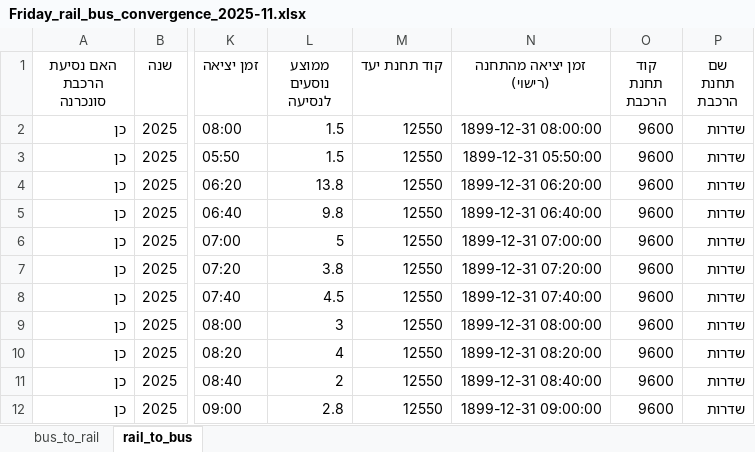
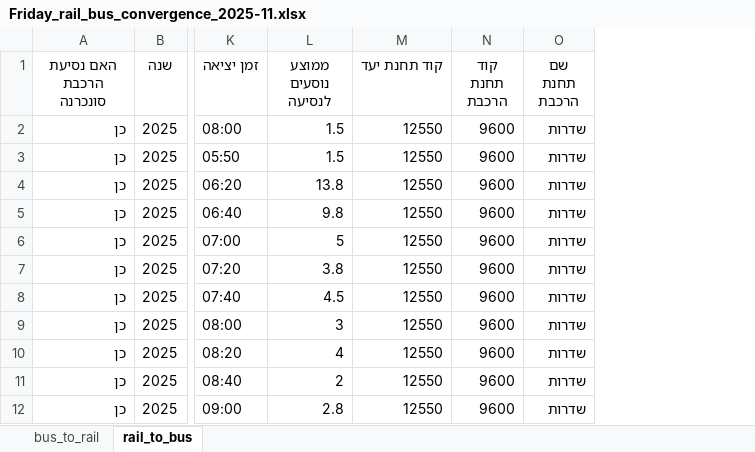
Before and after one commit to AlexILKpmg/Shiluvim-Web, an Excel workbook: tables/Friday_rail_bus_convergence_2025-11.xlsx, sheet rail_to_bus, drawn as a sheet; only a part is shown, gaps mark what is left out; values as stored, in another font and other column widths than the file's, no borders; the diff names each change by its address in the sheet, - before the commit and + after, or states it on an @@ line.

```diff
--- a/tables/Friday_rail_bus_convergence_2025-11.xlsx (sheet rail_to_bus)
+++ b/tables/Friday_rail_bus_convergence_2025-11.xlsx (sheet rail_to_bus)
-column N (זמן יציאה מהתחנה (רישוי)), rows 2-12: 1899-12-31 08:00:00 | 1899-12-31 05:50:00 | 1899-12-31 06:20:00 | 1899-12-31 06:40:00 | 1899-12-31 07:00:00 | 1899-12-31 07:20:00 | 1899-12-31 07:40:00 | 1899-12-31 08:00:00 | 1899-12-31 08:20:00 | 1899-12-31 08:40:00 | 1899-12-31 09:00:00
```
Also changed, not shown: sheet bus_to_rail, tables/Friday_rail_bus_convergence_2025-12.xlsx, tables/Friday_rail_bus_convergence_2026-01.xlsx, 49 other files.
